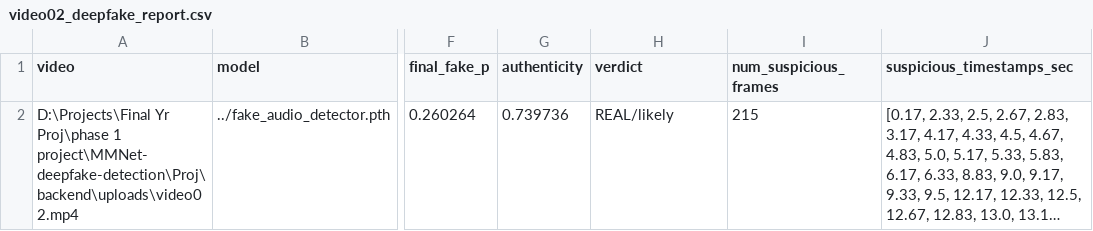
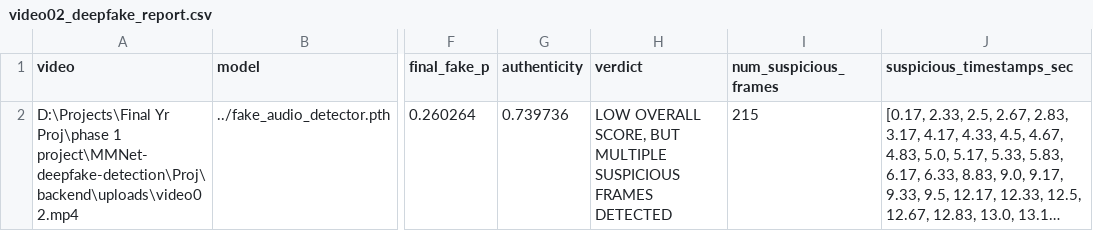
Before and after one commit to Krishnan005K/MMNet-deepfake-detection, a CSV file: Proj/backend/video02_deepfake_report.csv, drawn as a sheet; only a part is shown, gaps mark what is left out; long unchanged cells end in …; the diff names each change by its address in the sheet, - before the commit and + after, or states it on an @@ line.

```diff
--- a/Proj/backend/video02_deepfake_report.csv
+++ b/Proj/backend/video02_deepfake_report.csv
-H2 (verdict): REAL/likely
+H2 (verdict): LOW OVERALL SCORE, BUT MULTIPLE SUSPICIOUS FRAMES DETECTED
```
Also changed, not shown: 11 other files.
